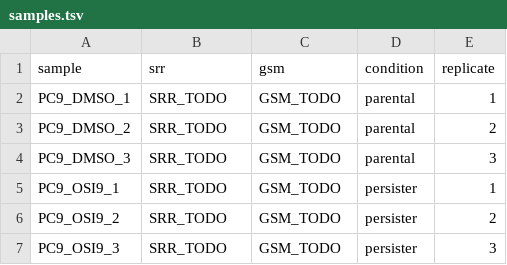
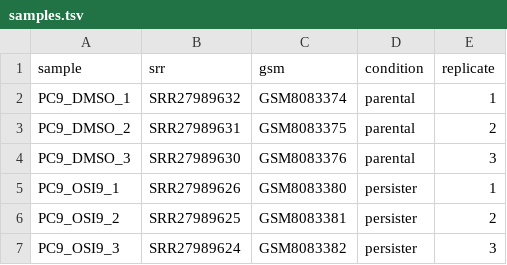
Before and after one commit to jcw5937/luad-osimertinib-persisters-rnaseq, a TSV file: config/samples.tsv, drawn as a sheet.

Commit message:
Fill sample accessions, complete pipeline scripts, add site export rule
- samples.tsv: replace SRR_TODO placeholders with verified SRR/GSM IDs
  (parental GSM8083374-376 / SRR27989630-632, persister GSM8083380-382 / SRR27989624-626)
- README: note 48h acute and second persister set as possible extensions
- config.yaml: add fgsea block (nperm, min_size, max_size) so thresholds live in config
- 02_deseq2.R: implement volcano (apeglm LFC) and heatmap (blind VST row z-score)
- 03_enrichment.R: read fgsea params from snakemake@params instead of hard-coded values
- 05_survival.R: add per-gene Cox (BH-adjusted) and clin_scored output for site export
- 06_export_site.R: dynamic headline — "worse"/"better"/"no clear association" driven
  by whether the adjusted Cox 95% CI excludes 1
- Snakefile: wire site_data rule; add enrichment params; add survival outputs
- .gitignore: exclude .claude/settings.local.json

```diff
--- a/config/samples.tsv
+++ b/config/samples.tsv
@@ -1,7 +1,7 @@
 sample	srr	gsm	condition	replicate
-PC9_DMSO_1	SRR_TODO	GSM_TODO	parental	1
-PC9_DMSO_2	SRR_TODO	GSM_TODO	parental	2
-PC9_DMSO_3	SRR_TODO	GSM_TODO	parental	3
-PC9_OSI9_1	SRR_TODO	GSM_TODO	persister	1
-PC9_OSI9_2	SRR_TODO	GSM_TODO	persister	2
-PC9_OSI9_3	SRR_TODO	GSM_TODO	persister	3
+PC9_DMSO_1	SRR27989632	GSM8083374	parental	1
+PC9_DMSO_2	SRR27989631	GSM8083375	parental	2
+PC9_DMSO_3	SRR27989630	GSM8083376	parental	3
+PC9_OSI9_1	SRR27989626	GSM8083380	persister	1
+PC9_OSI9_2	SRR27989625	GSM8083381	persister	2
+PC9_OSI9_3	SRR27989624	GSM8083382	persister	3
```
Also changed, not shown: 8 other files.
